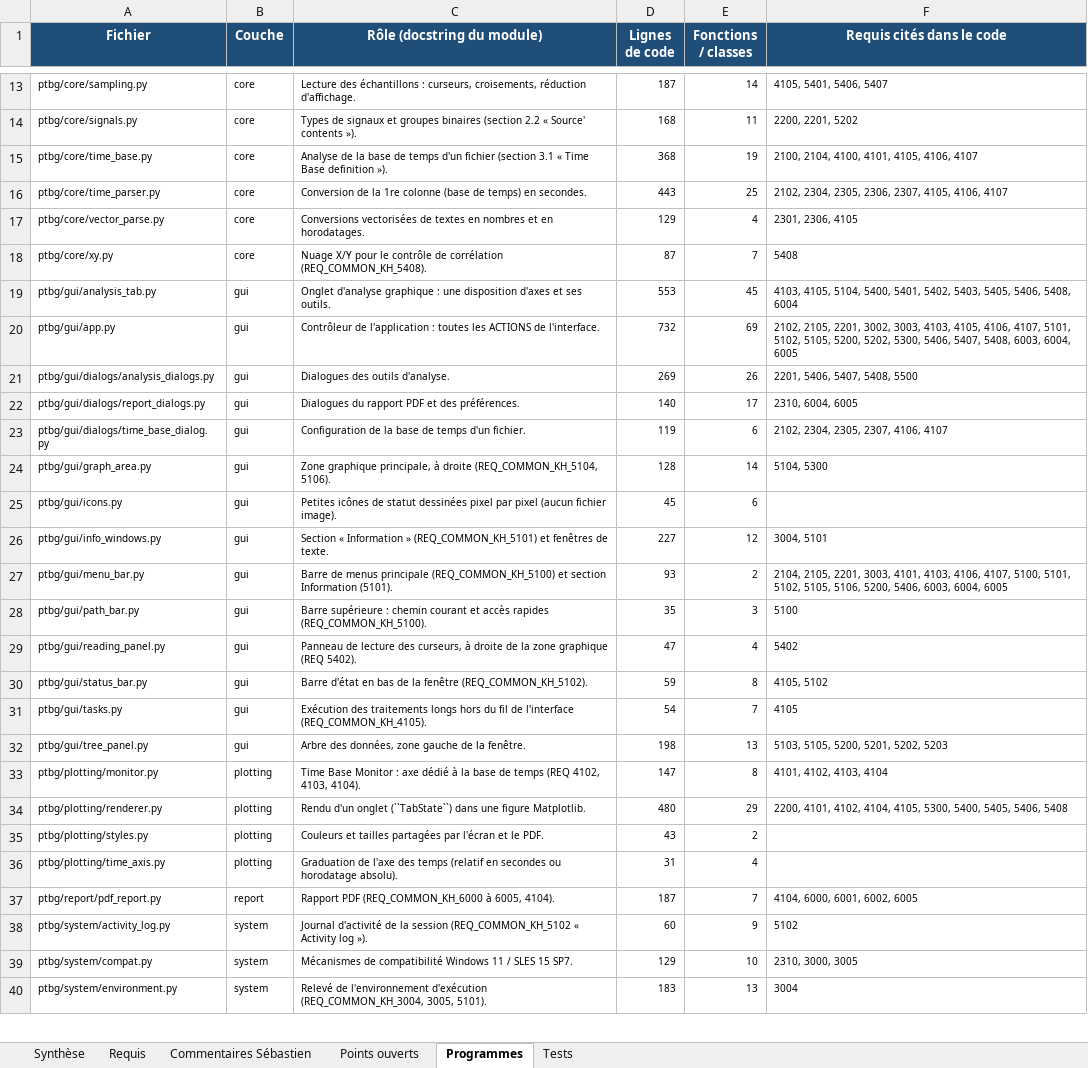
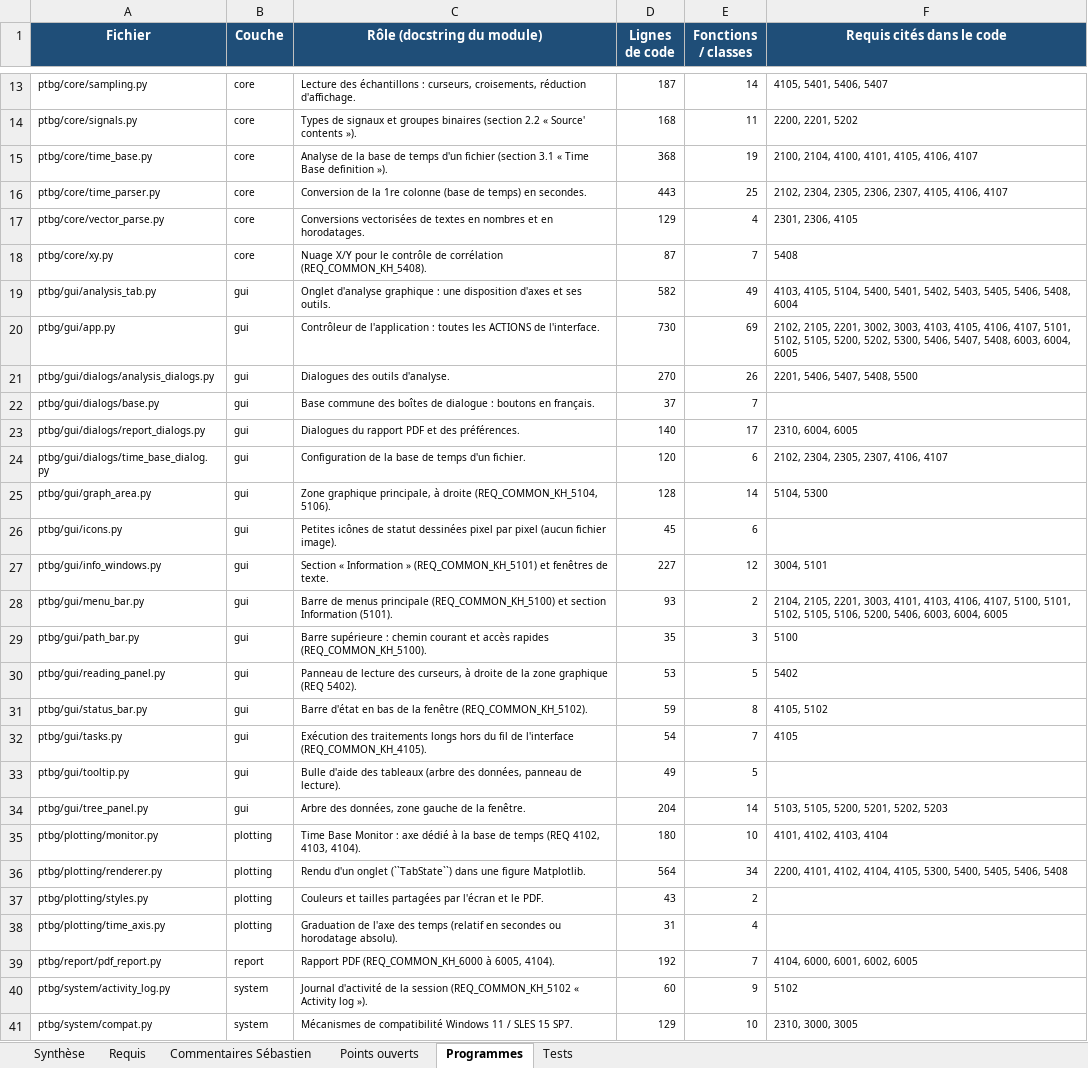
Before and after one commit to mezzine967-lang/arabelle, an Excel workbook: docs/recapitulatif/Recapitulatif_requis_VISU_PTBG.xlsx, sheet Programmes, drawn as a sheet; only a part is shown, gaps mark what is left out; the shorter side is filled out with more unchanged rows; values as stored, in another font and other column widths than the file's, no borders; charts and pictures not drawn; addresses are those after the commit; the diff names each change by its address in the sheet, - before the commit and + after, or states it on an @@ line.

```diff
--- a/docs/recapitulatif/Recapitulatif_requis_VISU_PTBG.xlsx (sheet Programmes)
+++ b/docs/recapitulatif/Recapitulatif_requis_VISU_PTBG.xlsx (sheet Programmes)
-D19 (Lignes de code): 553
+D19 (Lignes de code): 582
-E19 (Fonctions / classes): 45
+E19 (Fonctions / classes): 49
-D20 (Lignes de code): 732
+D20 (Lignes de code): 730
-D21 (Lignes de code): 269
+D21 (Lignes de code): 270
+row 22: ptbg/gui/dialogs/base.py | gui | Base commune des boîtes de dialogue : boutons en français. | 37 | 7
-D24 (Lignes de code): 119
+D24 (Lignes de code): 120
-D30 (Lignes de code): 47
+D30 (Lignes de code): 53
-E30 (Fonctions / classes): 4
+E30 (Fonctions / classes): 5
+row 33: ptbg/gui/tooltip.py | gui | Bulle d'aide des tableaux (arbre des données, panneau de lecture). | 49 | 5
-D34 (Lignes de code): 198
+D34 (Lignes de code): 204
-E34 (Fonctions / classes): 13
+E34 (Fonctions / classes): 14
-D35 (Lignes de code): 147
+D35 (Lignes de code): 180
-E35 (Fonctions / classes): 8
+E35 (Fonctions / classes): 10
-D36 (Lignes de code): 480
+D36 (Lignes de code): 564
-E36 (Fonctions / classes): 29
+E36 (Fonctions / classes): 34
-D39 (Lignes de code): 187
+D39 (Lignes de code): 192
```
Also changed, not shown: sheet Tests, sheet Requis, sheet Synthèse, 22 other files.
